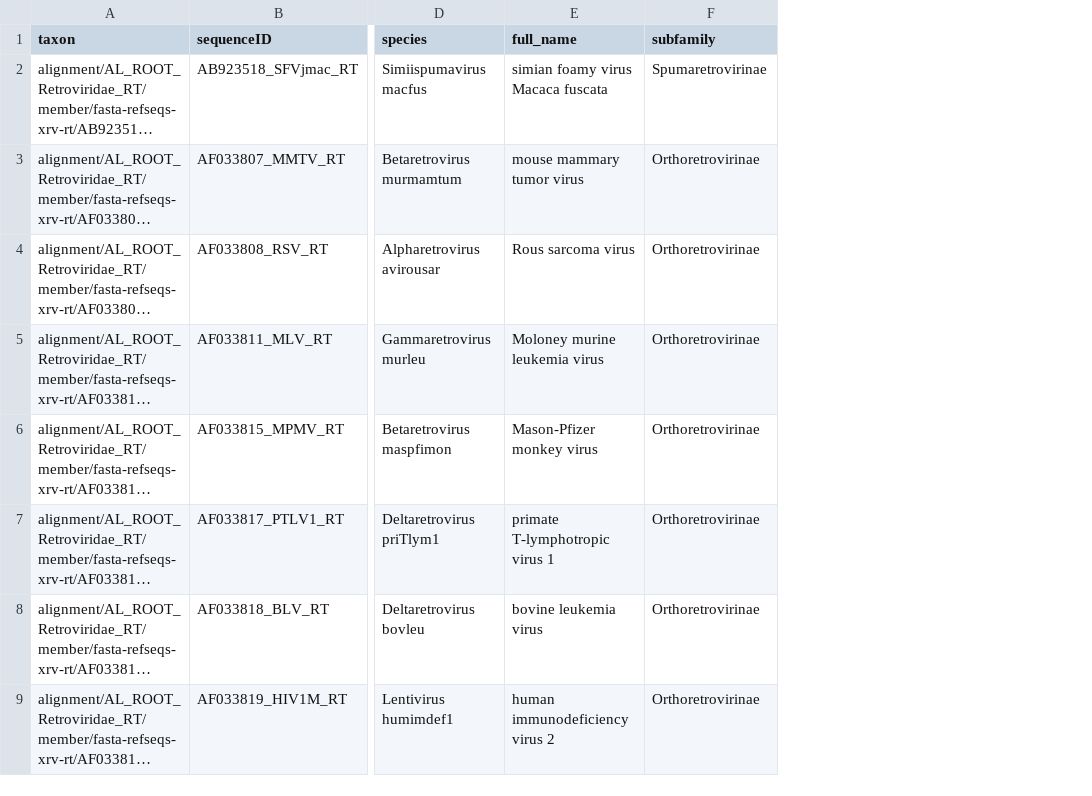
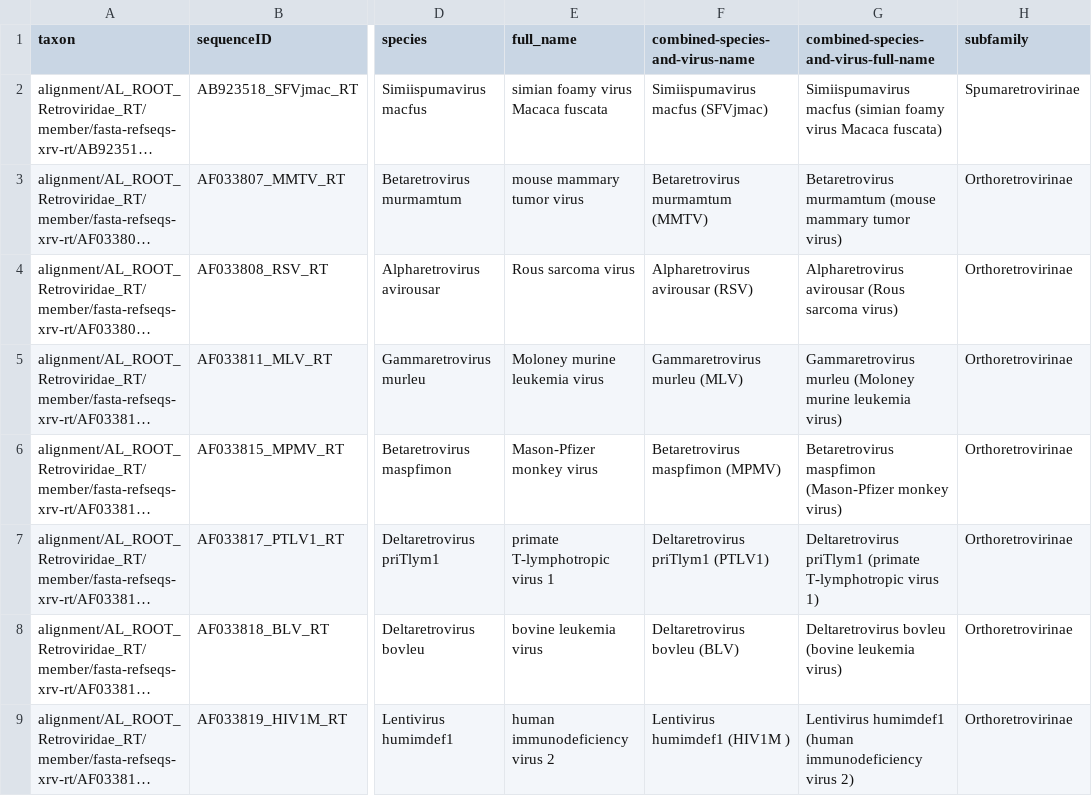
Before and after one commit to giffordlabcvr/RVdb, a TSV file: trees/xrv/AL_UNC_ROOT_Retroviridae_RT_AA.annotations.tsv, drawn as a sheet; only a part is shown, gaps mark what is left out; long unchanged cells end in …; the diff names each change by its address in the sheet, - before the commit and + after, or states it on an @@ line.

Commit message:
Added combined ID options to FigTree annotation export

```diff
--- a/trees/xrv/AL_UNC_ROOT_Retroviridae_RT_AA.annotations.tsv
+++ b/trees/xrv/AL_UNC_ROOT_Retroviridae_RT_AA.annotations.tsv
+column F (combined-species-and-virus-name), rows 2-9: Simiispumavirus macfus (SFVjmac) | Betaretrovirus murmamtum (MMTV) | Alpharetrovirus avirousar (RSV) | Gammaretrovirus murleu (MLV) | Betaretrovirus maspfimon (MPMV) | Deltaretrovirus priTlym1 (PTLV1) | Deltaretrovirus bovleu (BLV) | Lentivirus humimdef1 (HIV1M )
+column G, rows 1-9: combined-species-and-virus-full-name | Simiispumavirus macfus (simian foamy virus Macaca fuscata) | Betaretrovirus murmamtum (mouse mammary tumor virus) | Alpharetrovirus avirousar (Rous sarcoma virus) | Gammaretrovirus murleu (Moloney murine leukemia virus) | Betaretrovirus maspfimon (Mason-Pfizer monkey virus) | Deltaretrovirus priTlym1 (primate T-lymphotropic virus 1) | Deltaretrovirus bovleu (bovine leukemia virus) | Lentivirus humimdef1 (human immunodeficiency virus 2)
```
Also changed, not shown: 3 other files.
